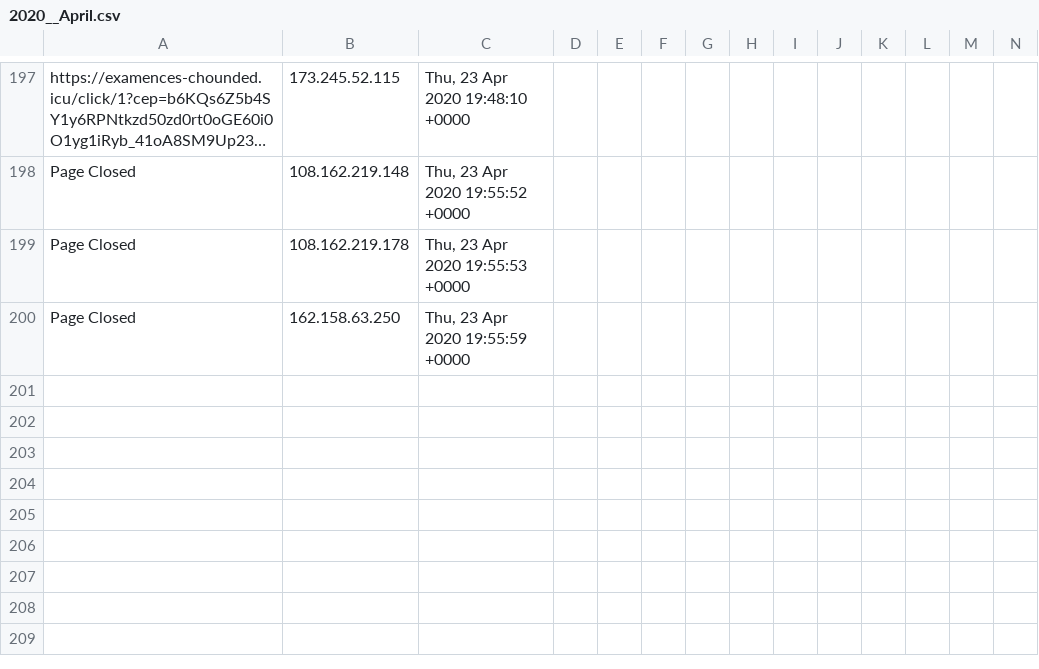
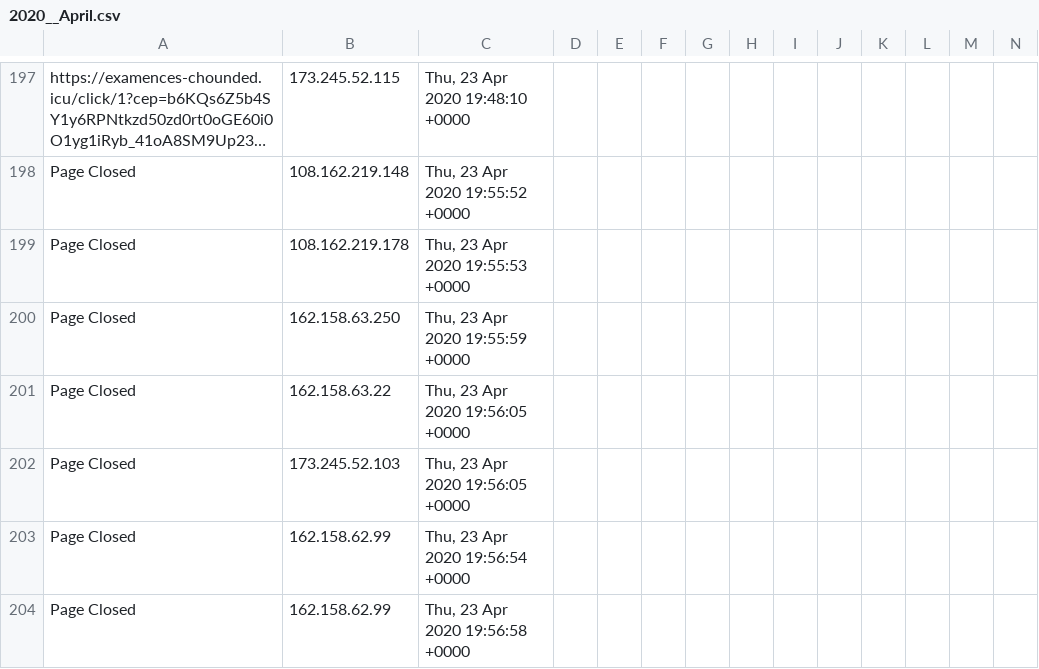
Before and after one commit to runacode/accent3, a CSV file: logs/2020__April.csv, drawn as a sheet; only a part is shown, gaps mark what is left out; long unchanged cells end in …; rows hold the shown columns only; the diff names each change by its address in the sheet, - before the commit and + after, or states it on an @@ line.

Commit message:
Site Editor Update

```diff
--- a/logs/2020__April.csv
+++ b/logs/2020__April.csv
+row 201: Page Closed | 162.158.63.22 | Thu, 23 Apr 2020 19:56:05 +0000
+row 202: Page Closed | 173.245.52.103 | Thu, 23 Apr 2020 19:56:05 +0000
+row 203: Page Closed | 162.158.62.99 | Thu, 23 Apr 2020 19:56:54 +0000
+row 204: Page Closed | 162.158.62.99 | Thu, 23 Apr 2020 19:56:58 +0000
```
